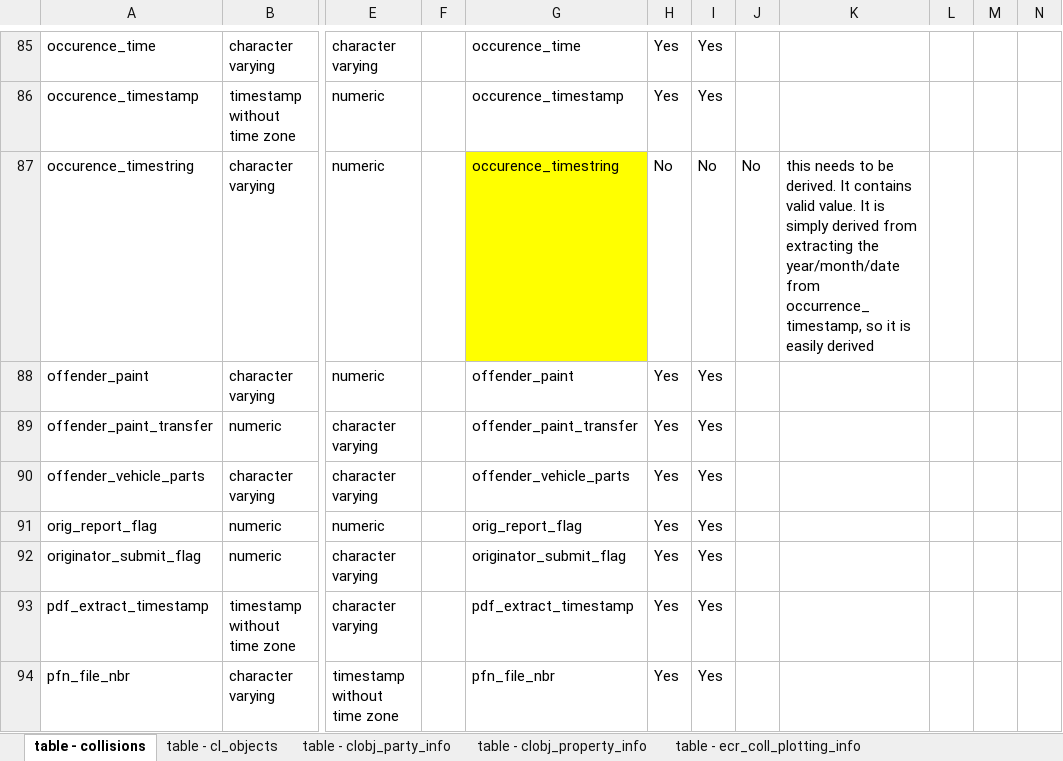
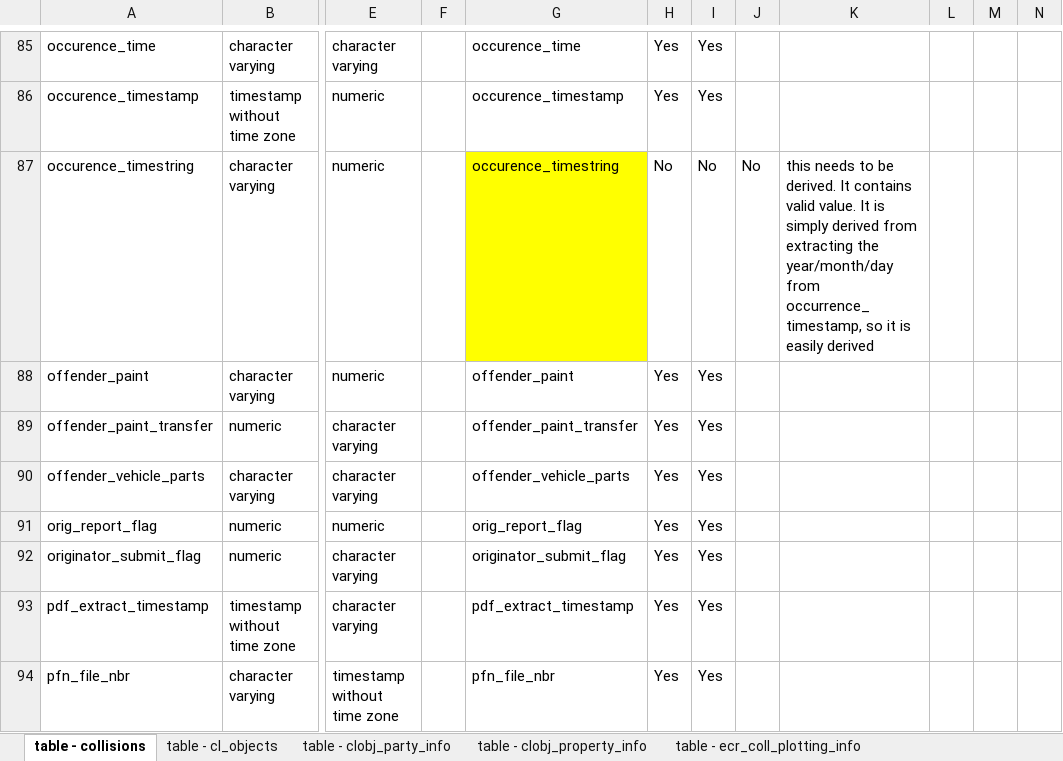
Before and after one commit to kaionwong/etl-for-ecol-fusion-database, an Excel workbook: supplementary/column_mapping_btw_analytics_and_oracle_tables.xlsx, sheet table - collisions, drawn as a sheet; only a part is shown, gaps mark what is left out; values as stored, in another font and other column widths than the file's, no borders; the diff names each change by its address in the sheet, - before the commit and + after, or states it on an @@ line.

Commit message:
work on ETL for fusion's Collisions table

```diff
--- a/supplementary/column_mapping_btw_analytics_and_oracle_tables.xlsx (sheet table - collisions)
+++ b/supplementary/column_mapping_btw_analytics_and_oracle_tables.xlsx (sheet table - collisions)
-K87: …extracting the year/month/date from occurrence_timestamp,…
+K87: …extracting the year/month/day from occurrence_timestamp,…
```
Also changed, not shown: 4 other files.
